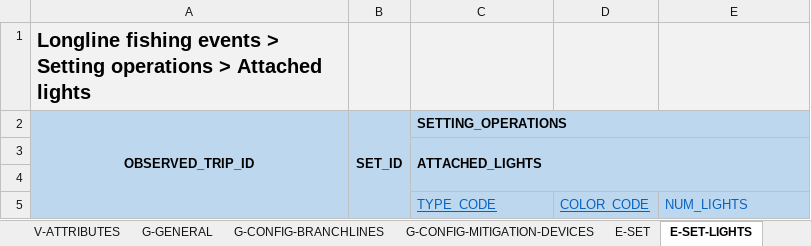
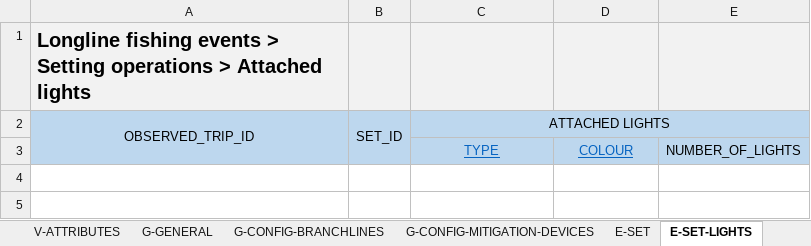
Before and after one commit to iotc-secretariat/iotc-reference-forms, an Excel workbook: form_reporting_templates/ros/Form-ROS-LL.xlsx, sheet E-SET-LIGHTS, drawn as a sheet; values as stored, in another font and other column widths than the file's, no borders; removed rows and columns are numbered as before the commit, all else as after; the diff names each change by its address in the sheet, - before the commit and + after, or states it on an @@ line.

```diff
--- a/form_reporting_templates/ros/Form-ROS-LL.xlsx (sheet E-SET-LIGHTS)
+++ b/form_reporting_templates/ros/Form-ROS-LL.xlsx (sheet E-SET-LIGHTS)
-A2:C2 bold: on
+A2:C2 bold: off
-C2: SETTING_OPERATIONS
+C2: ATTACHED LIGHTS
-C2 alignment: left
+C2 alignment: center
-row 3:  |  | ATTACHED_LIGHTS
-row 3: (empty)
+row 3:  |  | TYPE | COLOUR | NUMBER_OF_LIGHTS
-row 5:  |  | TYPE_CODE | COLOR_CODE | NUM_LIGHTS
```
Also changed, not shown: sheet E-SET-CATCH-SPECIMENS, sheet E-SET-CATCHES, sheet E-SET, sheet E-SET-CATCH-SPECIMENS-SSI, sheet E-SET-MITIGATION-MEASURES, sheet V-INFO, 11 more sheets, other sheet tabs, 3 other files.
